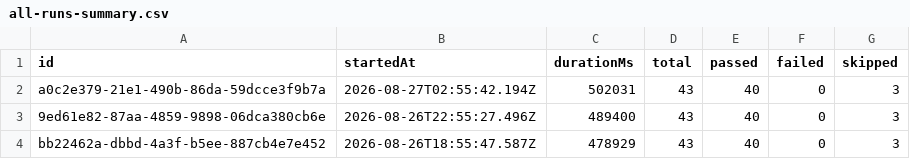
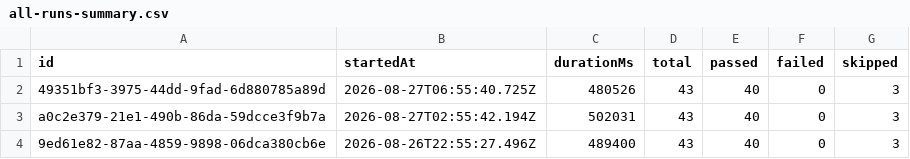
Before and after one commit to saira-uwc/Shunyalabs_widget, a CSV file: docs/exports/all-runs-summary.csv, drawn as a sheet; only a part is shown; the shorter side is filled out with more unchanged rows.

```diff
--- a/docs/exports/all-runs-summary.csv
+++ b/docs/exports/all-runs-summary.csv
@@ -1,2 +1,3 @@
 id,startedAt,durationMs,total,passed,failed,skipped
+49351bf3-3975-44dd-9fad-6d880785a89d,2026-08-27T06:55:40.725Z,480526,43,40,0,3
 a0c2e379-21e1-490b-86da-59dcce3f9b7a,2026-08-27T02:55:42.194Z,502031,43,40,0,3
```
Also changed, not shown: docs/exports/current-run.csv, 2 other files.
